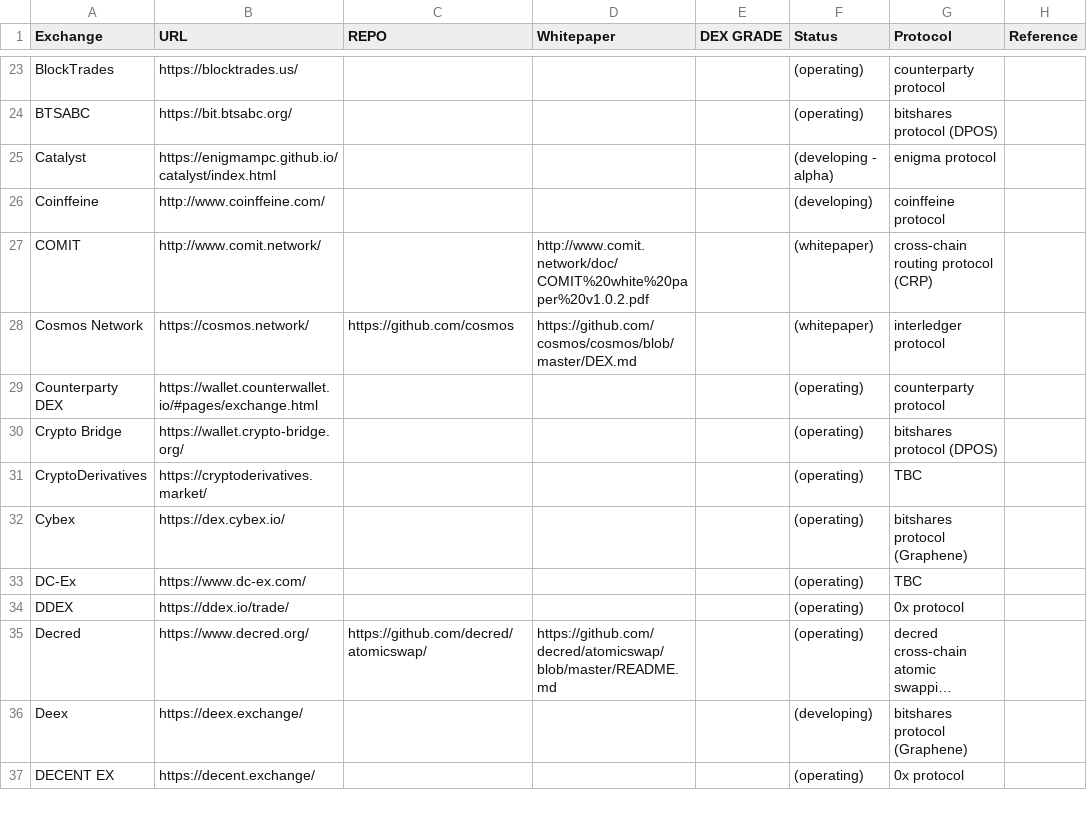
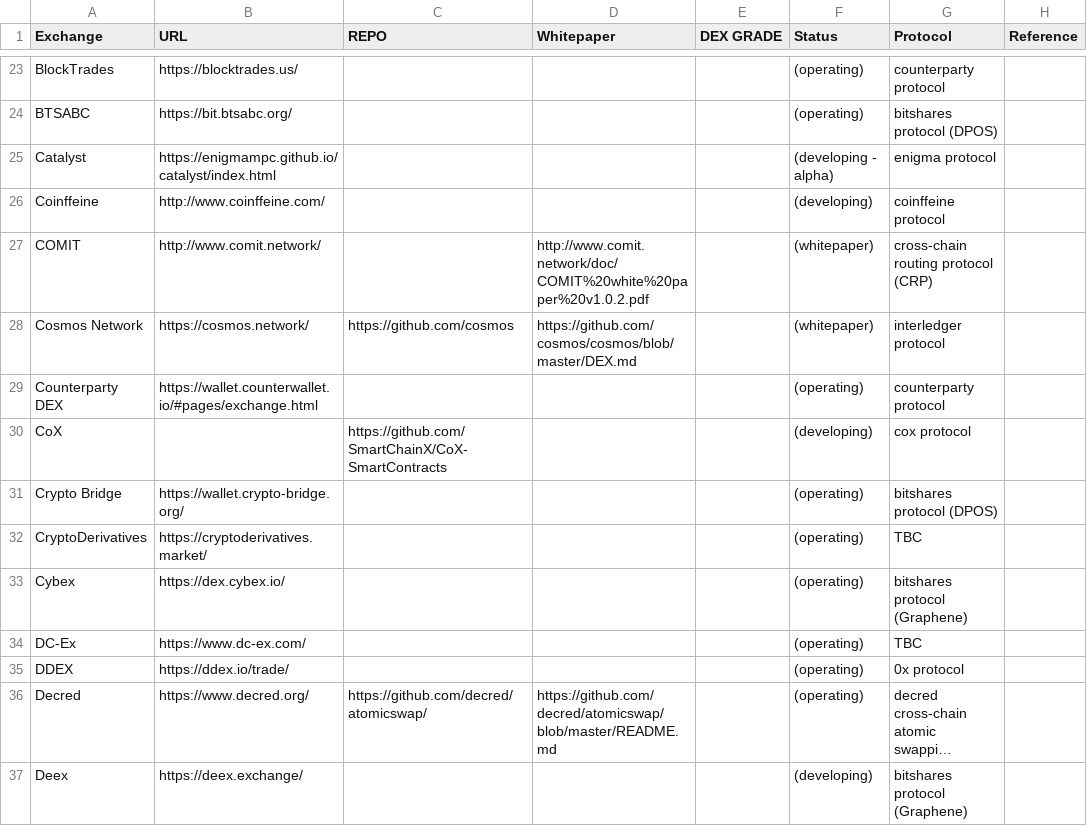
Before and after one commit to eliooses/BTCards, a CSV file: decentradexchange.csv, drawn as a sheet; only a part is shown, gaps mark what is left out; the shorter side is filled out with more unchanged rows; long unchanged cells end in ….

```diff
--- a/decentradexchange.csv
+++ b/decentradexchange.csv
@@ -29,2 +29,3 @@ Cosmos Network, https://cosmos.network/, https://github.com/cosmos, https://gith
 Counterparty DEX, https://wallet.counterwallet.io/#pages/exchange.html, , , , (operating), counterparty protocol,
+CoX, , https://github.com/SmartChainX/CoX-SmartContracts, , , (developing), cox protocol,
 Crypto Bridge, https://wallet.crypto-bridge.org/, , , , (operating), bitshares protocol (DPOS),
```
Also changed, not shown: 1 other file.
